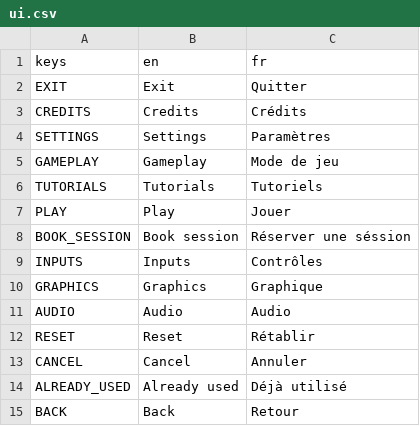
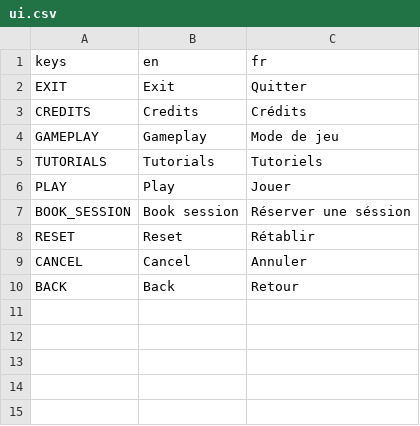
Before and after one commit to enderocean/videogame, a CSV file: assets/translations/ui.csv, drawn as a sheet.

```diff
--- a/assets/translations/ui.csv
+++ b/assets/translations/ui.csv
@@ -3,3 +3,2 @@ EXIT,Exit,Quitter
 CREDITS,Credits,Crédits
-SETTINGS,Settings,Paramètres
 GAMEPLAY,Gameplay,Mode de jeu
@@ -8,8 +7,4 @@ PLAY,Play,Jouer
 BOOK_SESSION,Book session,Réserver une séssion
-INPUTS,Inputs,Contrôles
-GRAPHICS,Graphics,Graphique
-AUDIO,Audio,Audio
 RESET,Reset,Rétablir
 CANCEL,Cancel,Annuler
-ALREADY_USED,Already used,Déjà utilisé
 BACK,Back,Retour
```
Also changed, not shown: assets/translations/settings.csv, 2 other files.
